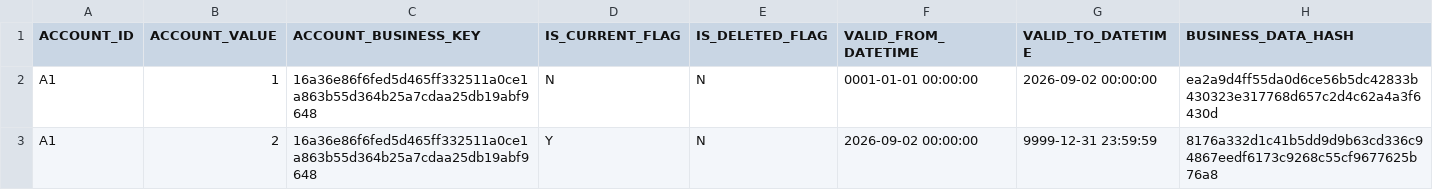
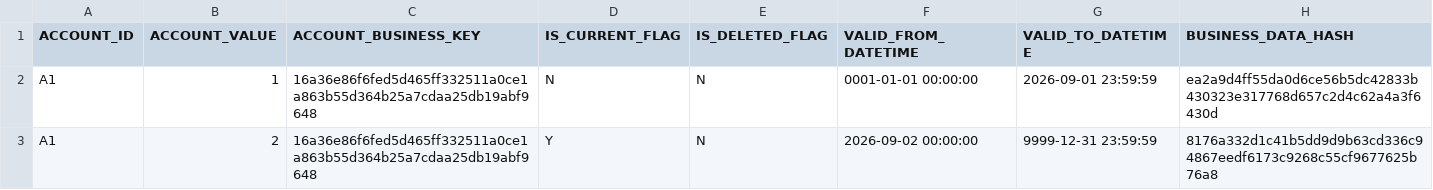
Before and after one commit to lertpinyopap/datahub-type-materialisation-specification, a CSV file: integration_tests/scd2_hash_skip_current_duplicate/data/expected_after_load_002.csv, drawn as a sheet.

```diff
--- a/integration_tests/scd2_hash_skip_current_duplicate/data/expected_after_load_002.csv
+++ b/integration_tests/scd2_hash_skip_current_duplicate/data/expected_after_load_002.csv
@@ -1,3 +1,3 @@
 ACCOUNT_ID,ACCOUNT_VALUE,ACCOUNT_BUSINESS_KEY,IS_CURRENT_FLAG,IS_DELETED_FLAG,VALID_FROM_DATETIME,VALID_TO_DATETIME,BUSINESS_DATA_HASH
-A1,1,16a36e86f6fed5d465ff332511a0ce1a863b55d364b25a7cdaa25db19abf9648,N,N,0001-01-01 00:00:00,2026-09-02 00:00:00,ea2a9d4ff55da0d6ce56b5dc42833b430323e317768d657c2d4c62a4a3f6430d
+A1,1,16a36e86f6fed5d465ff332511a0ce1a863b55d364b25a7cdaa25db19abf9648,N,N,0001-01-01 00:00:00,2026-09-01 23:59:59,ea2a9d4ff55da0d6ce56b5dc42833b430323e317768d657c2d4c62a4a3f6430d
 A1,2,16a36e86f6fed5d465ff332511a0ce1a863b55d364b25a7cdaa25db19abf9648,Y,N,2026-09-02 00:00:00,9999-12-31 23:59:59,8176a332d1c41b5dd9d9b63cd336c94867eedf6173c9268c55cf9677625b76a8
```
Also changed, not shown: integration_tests/scd2_hash_skip_current_duplicate/data/expected_after_load_003.csv, integration_tests/scd2_hash_skip_current_duplicate/data/expected_after_load_004.csv, 32 other files.
